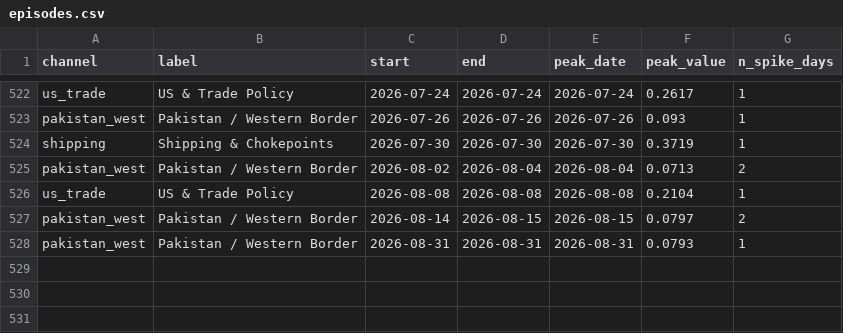
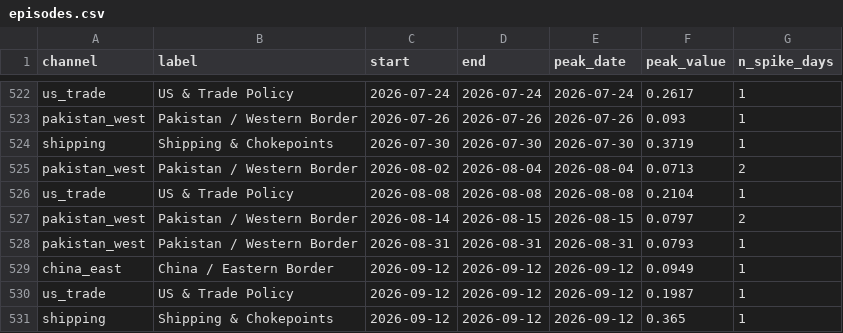
Before and after one commit to PlausibleDissent9/india-geopolitical-risk-monitor, a CSV file: docs/data/episodes.csv, drawn as a sheet; only a part is shown, gaps mark what is left out.

```diff
--- a/docs/data/episodes.csv
+++ b/docs/data/episodes.csv
@@ -528 +528,4 @@ pakistan_west,Pakistan / Western Border,2026-08-14,2026-08-15,2026-08-15,0.0797,
 pakistan_west,Pakistan / Western Border,2026-08-31,2026-08-31,2026-08-31,0.0793,1
+china_east,China / Eastern Border,2026-09-12,2026-09-12,2026-09-12,0.0949,1
+us_trade,US & Trade Policy,2026-09-12,2026-09-12,2026-09-12,0.1987,1
+shipping,Shipping & Chokepoints,2026-09-12,2026-09-12,2026-09-12,0.365,1
```
Also changed, not shown: data/raw/gdelt_volume.csv, data/raw/provenance.csv, 27 other files.
